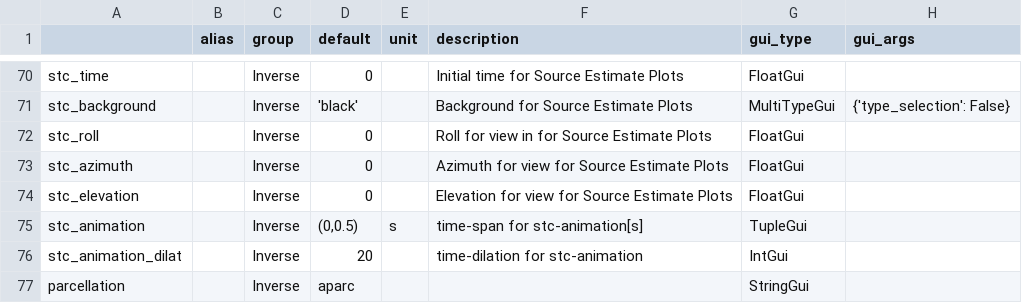
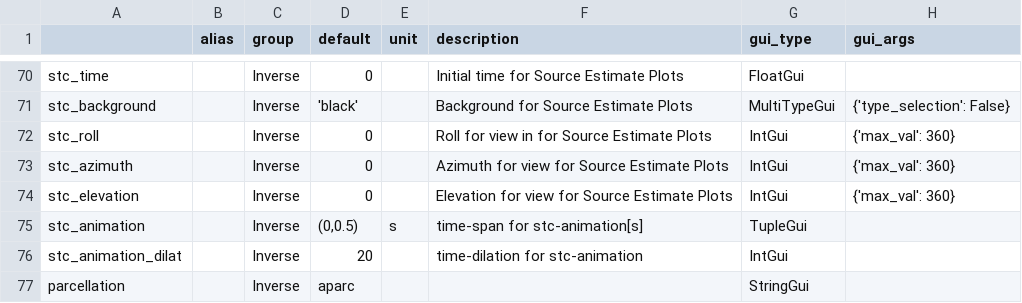
Before and after one commit to marsipu/mne-pipeline-hd, a CSV file: mne_pipeline_hd/pipeline_resources/parameters.csv, drawn as a sheet; only a part is shown, gaps mark what is left out.

```diff
--- a/mne_pipeline_hd/pipeline_resources/parameters.csv
+++ b/mne_pipeline_hd/pipeline_resources/parameters.csv
@@ -71,5 +71,5 @@ stc_time;;Inverse;0;;Initial time for Source Estimate Plots;FloatGui;
 stc_background;;Inverse;'black';;Background for Source Estimate Plots;MultiTypeGui;{'type_selection': False}
-stc_roll;;Inverse;0;;Roll for view in for Source Estimate Plots;FloatGui;
-stc_azimuth;;Inverse;0;;Azimuth for view for Source Estimate Plots;FloatGui;
-stc_elevation;;Inverse;0;;Elevation for view for Source Estimate Plots;FloatGui;
+stc_roll;;Inverse;0;;Roll for view in for Source Estimate Plots;IntGui;{'max_val': 360}
+stc_azimuth;;Inverse;0;;Azimuth for view for Source Estimate Plots;IntGui;{'max_val': 360}
+stc_elevation;;Inverse;0;;Elevation for view for Source Estimate Plots;IntGui;{'max_val': 360}
 stc_animation;;Inverse;(0,0.5);s;time-span for stc-animation[s];TupleGui;
```
Also changed, not shown: 1 other file.
